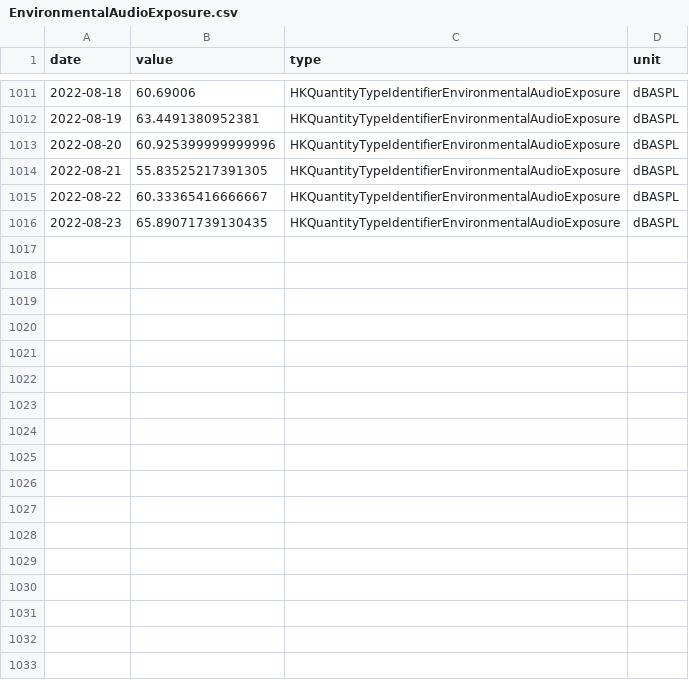
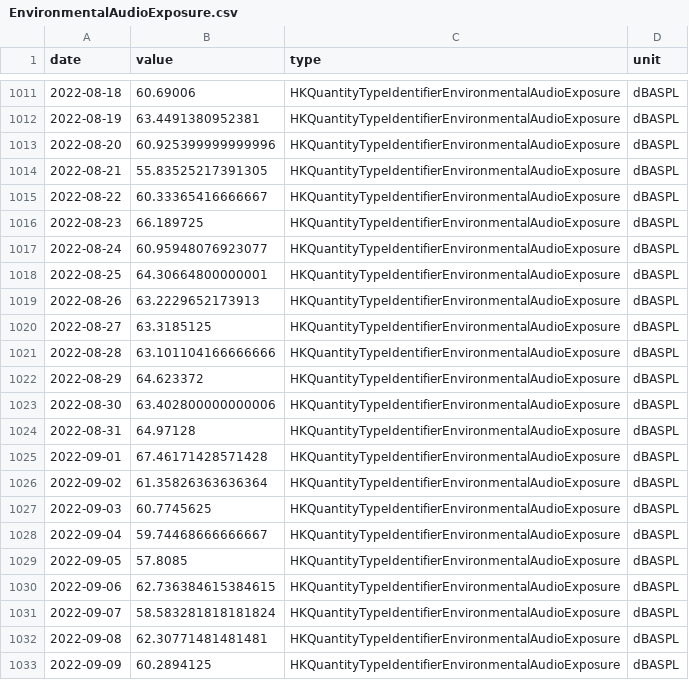
Before and after one commit to hwetsman/EKG2, a CSV file: apple_watch_data/EnvironmentalAudioExposure.csv, drawn as a sheet; only a part is shown, gaps mark what is left out.

```diff
--- a/apple_watch_data/EnvironmentalAudioExposure.csv
+++ b/apple_watch_data/EnvironmentalAudioExposure.csv
@@ -1015,2 +1015,19 @@ date,value,type,unit
 2022-08-22,60.33365416666667,HKQuantityTypeIdentifierEnvironmentalAudioExposure,dBASPL
-2022-08-23,65.89071739130435,HKQuantityTypeIdentifierEnvironmentalAudioExposure,dBASPL
+2022-08-23,66.189725,HKQuantityTypeIdentifierEnvironmentalAudioExposure,dBASPL
+2022-08-24,60.95948076923077,HKQuantityTypeIdentifierEnvironmentalAudioExposure,dBASPL
+2022-08-25,64.30664800000001,HKQuantityTypeIdentifierEnvironmentalAudioExposure,dBASPL
+2022-08-26,63.2229652173913,HKQuantityTypeIdentifierEnvironmentalAudioExposure,dBASPL
+2022-08-27,63.3185125,HKQuantityTypeIdentifierEnvironmentalAudioExposure,dBASPL
+2022-08-28,63.101104166666666,HKQuantityTypeIdentifierEnvironmentalAudioExposure,dBASPL
+2022-08-29,64.623372,HKQuantityTypeIdentifierEnvironmentalAudioExposure,dBASPL
+2022-08-30,63.402800000000006,HKQuantityTypeIdentifierEnvironmentalAudioExposure,dBASPL
+2022-08-31,64.97128,HKQuantityTypeIdentifierEnvironmentalAudioExposure,dBASPL
+2022-09-01,67.46171428571428,HKQuantityTypeIdentifierEnvironmentalAudioExposure,dBASPL
+2022-09-02,61.35826363636364,HKQuantityTypeIdentifierEnvironmentalAudioExposure,dBASPL
+2022-09-03,60.7745625,HKQuantityTypeIdentifierEnvironmentalAudioExposure,dBASPL
+2022-09-04,59.74468666666667,HKQuantityTypeIdentifierEnvironmentalAudioExposure,dBASPL
+2022-09-05,57.8085,HKQuantityTypeIdentifierEnvironmentalAudioExposure,dBASPL
+2022-09-06,62.736384615384615,HKQuantityTypeIdentifierEnvironmentalAudioExposure,dBASPL
+2022-09-07,58.583281818181824,HKQuantityTypeIdentifierEnvironmentalAudioExposure,dBASPL
+2022-09-08,62.30771481481481,HKQuantityTypeIdentifierEnvironmentalAudioExposure,dBASPL
+2022-09-09,60.2894125,HKQuantityTypeIdentifierEnvironmentalAudioExposure,dBASPL
```
Also changed, not shown: apple_watch_data/HeadphoneAudioExposure.csv, apple_watch_data/HeartRateVariabilitySDNN.csv, 23 other files.
